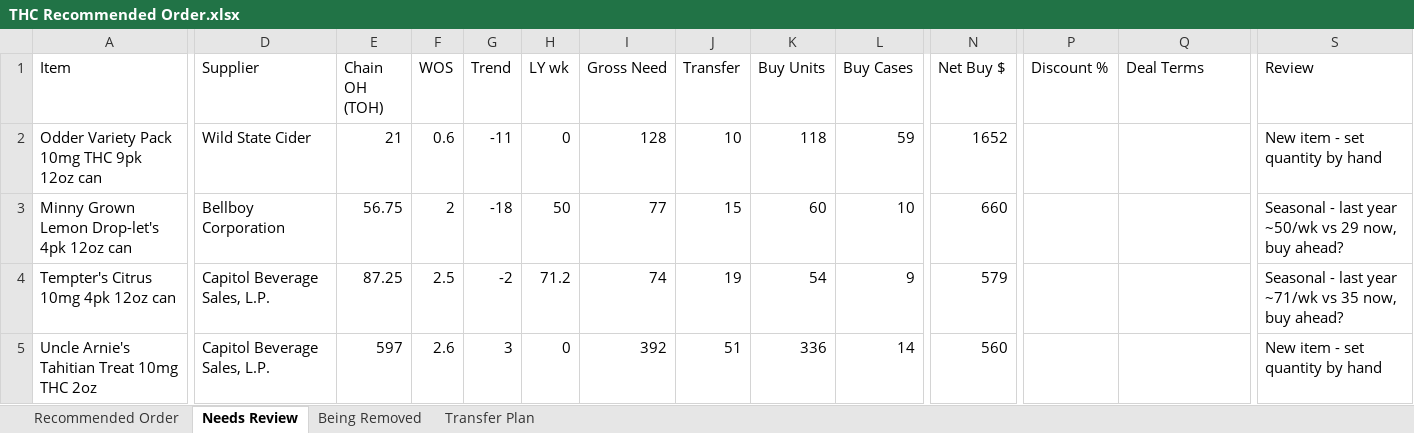
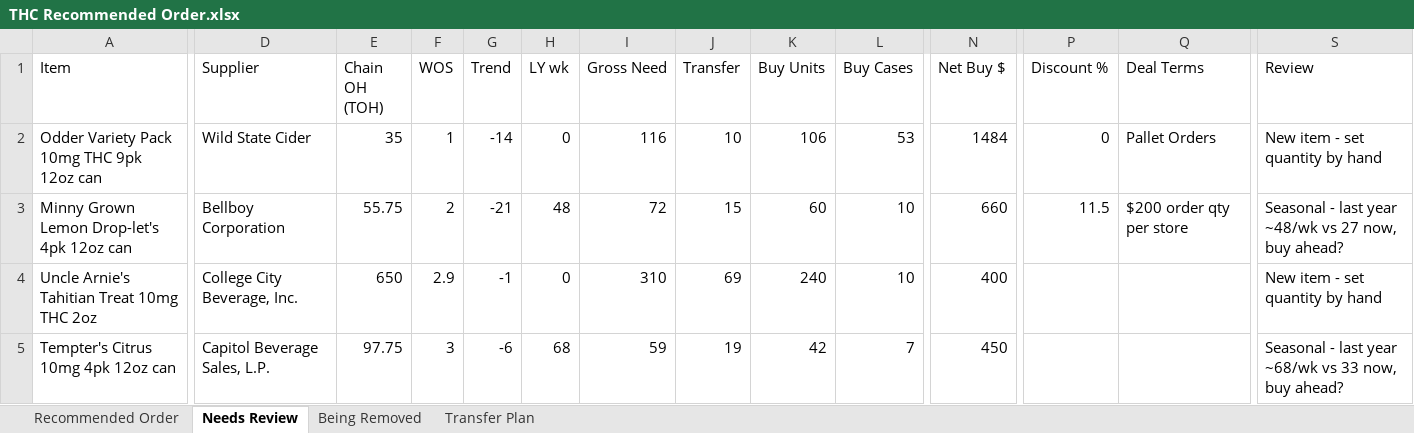
Before and after one commit to Akuklok/thc-dashboard, an Excel workbook: data/THC Recommended Order.xlsx, sheet Needs Review, drawn as a sheet; only a part is shown, gaps mark what is left out; values as stored, in another font and other column widths than the file's, no borders; removed rows and columns are numbered as before the commit, all else as after; rows hold the shown columns only; the diff covers the shown part only; the diff names each change by its address in the sheet, - before the commit and + after, or states it on an @@ line.

Commit message:
auto-update THC Recommended Order.xlsx

```diff
--- a/data/THC Recommended Order.xlsx (sheet Needs Review)
+++ b/data/THC Recommended Order.xlsx (sheet Needs Review)
-E2 (Chain OH (TOH)): 21
+E2 (Chain OH (TOH)): 35
-F2 (WOS): 0.6
+F2 (WOS): 1
-G2 (Trend): -11
+G2 (Trend): -14
-I2 (Gross Need): 128
+I2 (Gross Need): 116
-K2 (Buy Units): 118
+K2 (Buy Units): 106
-L2 (Buy Cases): 59
+L2 (Buy Cases): 53
-N2 (Net Buy $): 1652
+N2 (Net Buy $): 1484
-P2 (Discount %): (empty)
+P2 (Discount %): 0
-Q2 (Deal Terms): (empty)
+Q2 (Deal Terms): Pallet Orders
-E3 (Chain OH (TOH)): 56.75
+E3 (Chain OH (TOH)): 55.75
-G3 (Trend): -18
+G3 (Trend): -21
-H3 (LY wk): 50
+H3 (LY wk): 48
-I3 (Gross Need): 77
+I3 (Gross Need): 72
-P3 (Discount %): (empty)
+P3 (Discount %): 11.5
-Q3 (Deal Terms): (empty)
+Q3 (Deal Terms): $200 order qty per store
-S3 (Review): …last year ~50/wk vs 29 now, buy…
+S3 (Review): …last year ~48/wk vs 27 now, buy…
-row 4: Tempter's Citrus 10mg 4pk 12oz can | Capitol Beverage Sales, L.P. | 87.25 | 2.5 | -2 | 71.2 | 74 | 19 | 54 | 9 | 579 |  |  | Seasonal - last year ~71/wk vs 35 now, buy ahead?
-D4 (Supplier): Capitol Beverage Sales, L.P.
+D4 (Supplier): College City Beverage, Inc.
-E4 (Chain OH (TOH)): 597
+E4 (Chain OH (TOH)): 650
-F4 (WOS): 2.6
+F4 (WOS): 2.9
-G4 (Trend): 3
+G4 (Trend): -1
-I4 (Gross Need): 392
+I4 (Gross Need): 310
-J4 (Transfer): 51
+J4 (Transfer): 69
-K4 (Buy Units): 336
+K4 (Buy Units): 240
-L4 (Buy Cases): 14
+L4 (Buy Cases): 10
-N4 (Net Buy $): 560
+N4 (Net Buy $): 400
+row 5: Tempter's Citrus 10mg 4pk 12oz can | Capitol Beverage Sales, L.P. | 97.75 | 3 | -6 | 68 | 59 | 19 | 42 | 7 | 450 |  |  | Seasonal - last year ~68/wk vs 33 now, buy ahead?
```
Also changed, not shown: 8 added rows, 6 removed rows and 38 edited cells elsewhere in this sheet, sheet Transfer Plan, sheet Recommended Order, sheet Being Removed.
